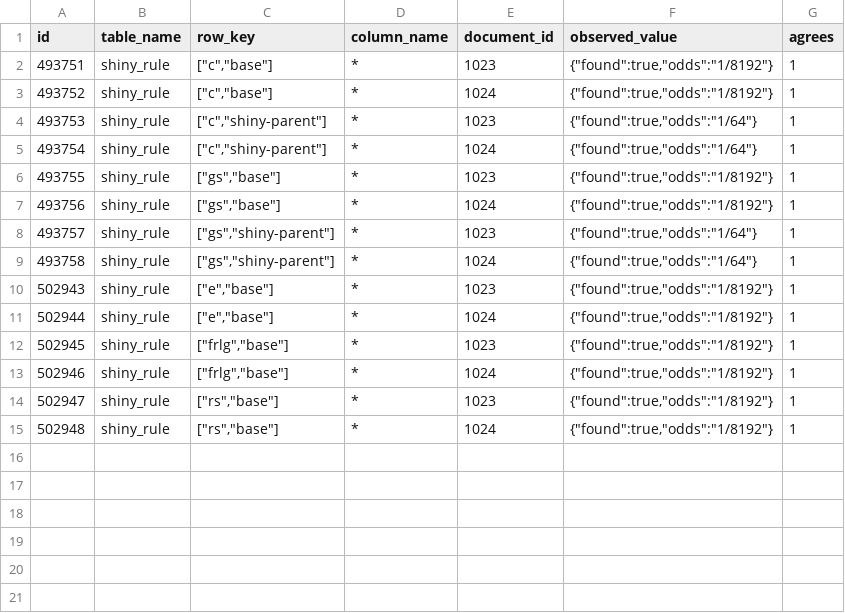
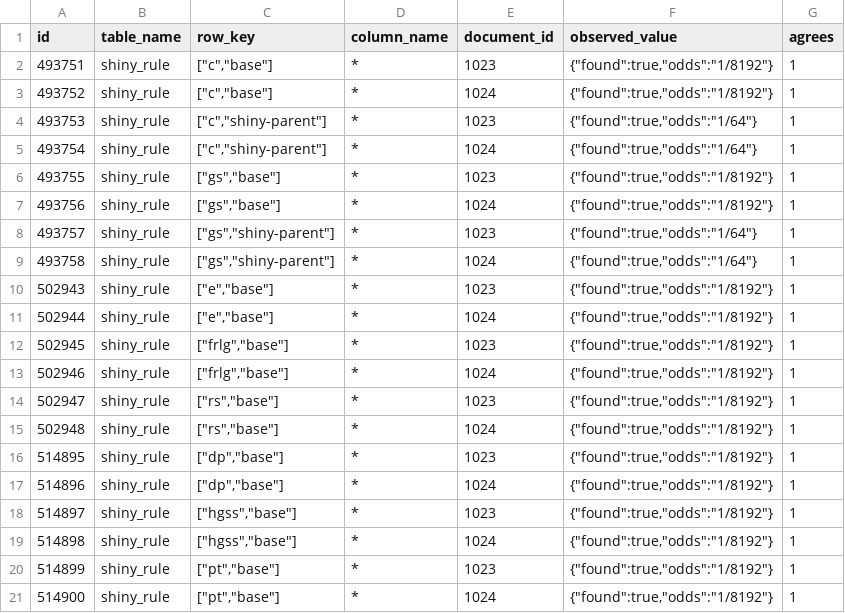
Before and after one commit to SIGjoueA/pokedata, a CSV file: db/data/citation/shiny_rule.csv, drawn as a sheet; the diff names each change by its address in the sheet, - before the commit and + after, or states it on an @@ line.

```diff
--- a/db/data/citation/shiny_rule.csv
+++ b/db/data/citation/shiny_rule.csv
+row 16: 514895 | shiny_rule | ["dp","base"] | * | 1023 | {"found":true,"odds":"1/8192"} | 1
+row 17: 514896 | shiny_rule | ["dp","base"] | * | 1024 | {"found":true,"odds":"1/8192"} | 1
+row 18: 514897 | shiny_rule | ["hgss","base"] | * | 1023 | {"found":true,"odds":"1/8192"} | 1
+row 19: 514898 | shiny_rule | ["hgss","base"] | * | 1024 | {"found":true,"odds":"1/8192"} | 1
+row 20: 514899 | shiny_rule | ["pt","base"] | * | 1023 | {"found":true,"odds":"1/8192"} | 1
+row 21: 514900 | shiny_rule | ["pt","base"] | * | 1024 | {"found":true,"odds":"1/8192"} | 1
```
Also changed, not shown: db/data/location.csv, db/data/location_area.csv, 34 other files.
